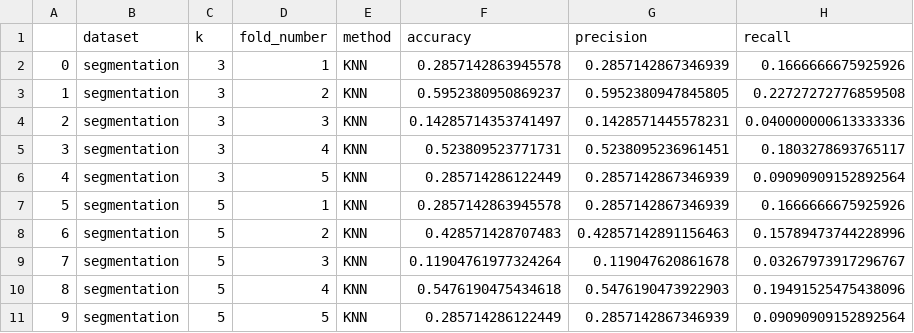
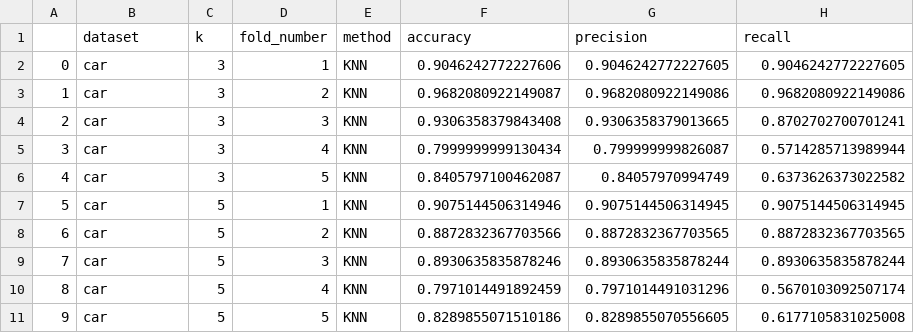
Before and after one commit to davidkelly-wk/CSCI-550-HW3, a CSV file: results.csv, drawn as a sheet; only a part is shown; the diff covers the shown part only.

Commit message:
modified to use cars dataset

```diff
--- a/results.csv
+++ b/results.csv
@@ -1,11 +1,11 @@
 ,dataset,k,fold_number,method,accuracy,precision,recall
-0,segmentation,3,1,KNN,0.2857142863945578,0.2857142867346939,0.1666666675925926
-1,segmentation,3,2,KNN,0.5952380950869237,0.5952380947845805,0.22727272776859508
-2,segmentation,3,3,KNN,0.14285714353741497,0.1428571445578231,0.040000000613333336
-3,segmentation,3,4,KNN,0.523809523771731,0.5238095236961451,0.1803278693765117
-4,segmentation,3,5,KNN,0.285714286122449,0.2857142867346939,0.09090909152892564
-5,segmentation,5,1,KNN,0.2857142863945578,0.2857142867346939,0.1666666675925926
-6,segmentation,5,2,KNN,0.428571428707483,0.42857142891156463,0.15789473744228996
-7,segmentation,5,3,KNN,0.11904761977324264,0.119047620861678,0.03267973917296767
-8,segmentation,5,4,KNN,0.5476190475434618,0.5476190473922903,0.19491525475438096
-9,segmentation,5,5,KNN,0.285714286122449,0.2857142867346939,0.09090909152892564
+0,car,3,1,KNN,0.9046242772227606,0.9046242772227605,0.9046242772227605
+1,car,3,2,KNN,0.9682080922149087,0.9682080922149086,0.9682080922149086
+2,car,3,3,KNN,0.9306358379843408,0.9306358379013665,0.8702702700701241
+3,car,3,4,KNN,0.7999999999130434,0.799999999826087,0.5714285713989944
+4,car,3,5,KNN,0.8405797100462087,0.84057970994749,0.6373626373022582
+5,car,5,1,KNN,0.9075144506314946,0.9075144506314945,0.9075144506314945
+6,car,5,2,KNN,0.8872832367703566,0.8872832367703565,0.8872832367703565
+7,car,5,3,KNN,0.8930635835878246,0.8930635835878244,0.8930635835878244
+8,car,5,4,KNN,0.7971014491892459,0.7971014491031296,0.5670103092507174
+9,car,5,5,KNN,0.8289855071510186,0.8289855070556605,0.6177105831025008
```
Also changed, not shown: 25 edited cells elsewhere in this file, 3 other files.
